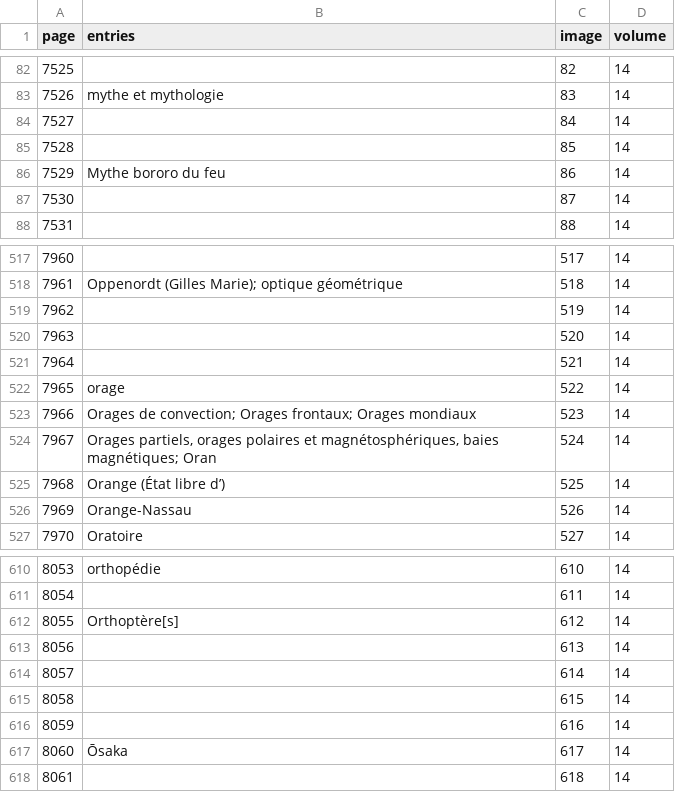
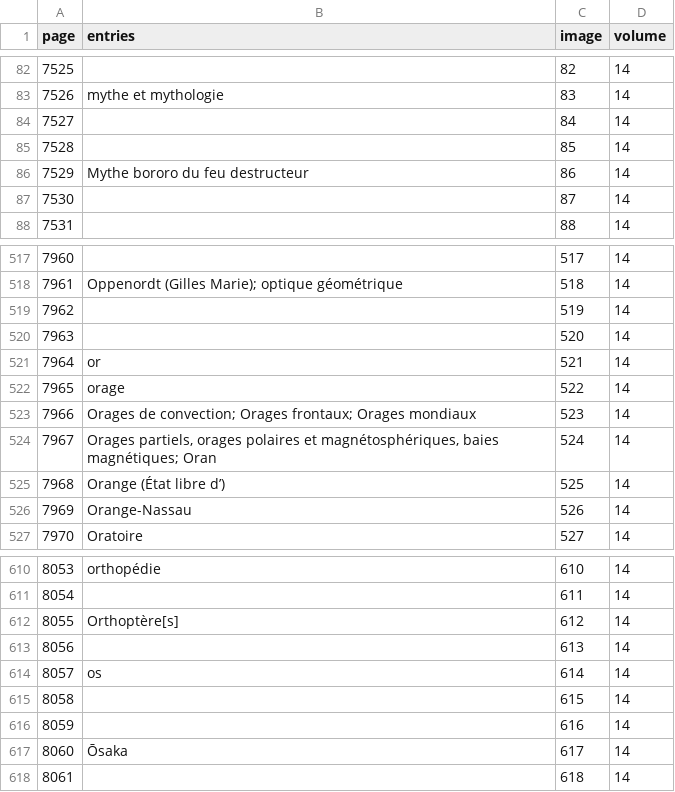
Before and after one commit to mcorne/dicfro, a CSV file: application/data/encyclopedie-larousse/14/encyclopedie-larousse-14.csv, drawn as a sheet; only a part is shown, gaps mark what is left out.

Commit message:
added encyclopedie larousse volume 20 added one or two letter entries
git-svn-id: https://dicfro.googlecode.com/svn/trunk@83 d2df2201-311f-c4eb-76a2-7612b0b55cce

```diff
--- a/application/data/encyclopedie-larousse/14/encyclopedie-larousse-14.csv
+++ b/application/data/encyclopedie-larousse/14/encyclopedie-larousse-14.csv
@@ -85,3 +85,3 @@ page	entries	image	volume
 7528		85	14
-7529	Mythe bororo du feu	86	14
+7529	Mythe bororo du feu destructeur	86	14
 7530		87	14
@@ -520,3 +520,3 @@ page	entries	image	volume
 7963		520	14
-7964		521	14
+7964	or	521	14
 7965	orage	522	14
@@ -613,3 +613,3 @@ page	entries	image	volume
 8056		613	14
-8057		614	14
+8057	os	614	14
 8058		615	14
```
Also changed, not shown: application/data/encyclopedie-larousse/10/encyclopedie-larousse-10.csv, application/data/encyclopedie-larousse/12/encyclopedie-larousse-12.csv, 22 other files.
